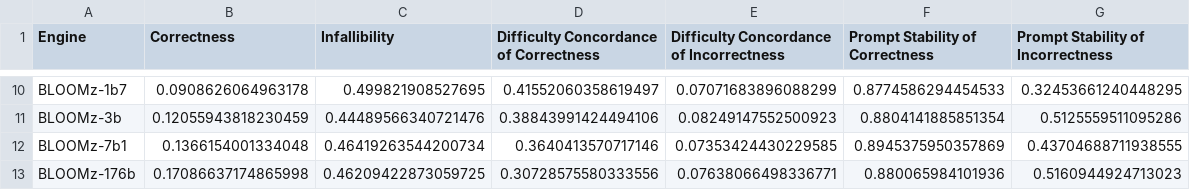
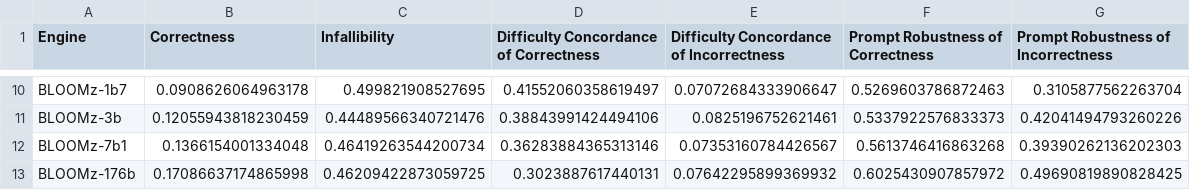
Before and after one commit to nandomp/Plotting-Pinocchio, a CSV file: ReliabilityResults/reliability_measures_BLOOM.csv, drawn as a sheet; only a part is shown, gaps mark what is left out; the diff covers the shown part only; the diff names each change by its address in the sheet, - before the commit and + after, or states it on an @@ line.

```diff
--- a/ReliabilityResults/reliability_measures_BLOOM.csv
+++ b/ReliabilityResults/reliability_measures_BLOOM.csv
-F1: Prompt Stability of Correctness
+F1: Prompt Robustness of Correctness
-G1: Prompt Stability of Incorrectness
+G1: Prompt Robustness of Incorrectness
-E10: 0.07071683896088299
+E10: 0.07072684333906647
-F10 (Prompt Robustness of Correctness): 0.8774586294454533
+F10 (Prompt Robustness of Correctness): 0.5269603786872463
-G10: 0.32453661240448295
+G10: 0.3105877562263704
-E11: 0.08249147552500923
+E11: 0.0825196752621461
-F11 (Prompt Robustness of Correctness): 0.8804141885851354
+F11 (Prompt Robustness of Correctness): 0.5337922576833373
-G11: 0.5125559511095286
+G11: 0.42041494793260226
-D12: 0.3640413570717146
+D12: 0.36283884365313146
-E12: 0.07353424430229585
+E12: 0.07353160784426567
-F12 (Prompt Robustness of Correctness): 0.8945375950357869
+F12 (Prompt Robustness of Correctness): 0.5613746416863268
-G12: 0.43704688711938555
+G12: 0.39390262136202303
-D13: 0.30728575580333556
+D13: 0.3023887617440131
-E13: 0.07638066498336771
+E13: 0.07642295899369932
-F13 (Prompt Robustness of Correctness): 0.880065984101936
+F13 (Prompt Robustness of Correctness): 0.6025430907857972
-G13: 0.5160944924713023
+G13: 0.49690819890828425
```
Also changed, not shown: 31 edited cells elsewhere in this file, ReliabilityResults/reliability_measures_GPT.csv, ReliabilityResults/reliability_measures_LLAMA.csv, 4 other files.
